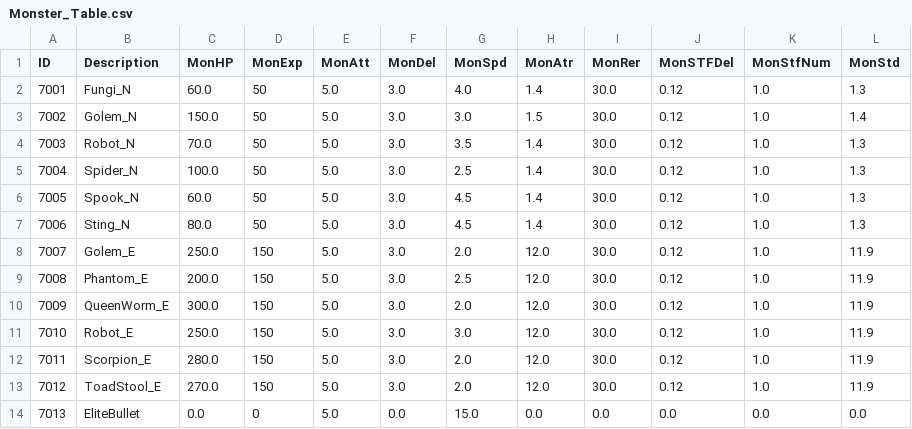
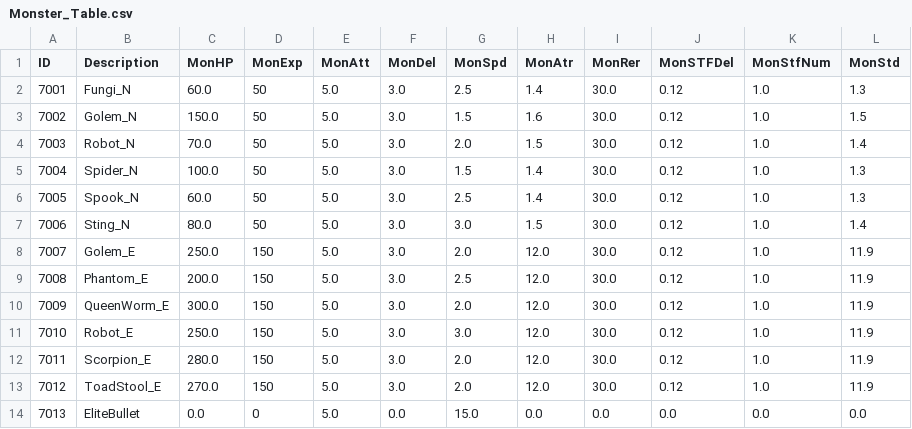
Before and after one commit to kupka05/Project_DR_KHT, a CSV file: Project_DR/Assets/Resources/Monster_Table.csv, drawn as a sheet.

```diff
--- a/Project_DR/Assets/Resources/Monster_Table.csv
+++ b/Project_DR/Assets/Resources/Monster_Table.csv
@@ -1,8 +1,8 @@
 ID,Description,MonHP,MonExp,MonAtt,MonDel,MonSpd,MonAtr,MonRer,MonSTFDel,MonStfNum,MonStd
-7001,Fungi_N,60.0,50,5.0,3.0,4.0,1.4,30.0,0.12,1.0,1.3
-7002,Golem_N,150.0,50,5.0,3.0,3.0,1.5,30.0,0.12,1.0,1.4
-7003,Robot_N,70.0,50,5.0,3.0,3.5,1.4,30.0,0.12,1.0,1.3
-7004,Spider_N,100.0,50,5.0,3.0,2.5,1.4,30.0,0.12,1.0,1.3
-7005,Spook_N,60.0,50,5.0,3.0,4.5,1.4,30.0,0.12,1.0,1.3
-7006,Sting_N,80.0,50,5.0,3.0,4.5,1.4,30.0,0.12,1.0,1.3
+7001,Fungi_N,60.0,50,5.0,3.0,2.5,1.4,30.0,0.12,1.0,1.3
+7002,Golem_N,150.0,50,5.0,3.0,1.5,1.6,30.0,0.12,1.0,1.5
+7003,Robot_N,70.0,50,5.0,3.0,2.0,1.5,30.0,0.12,1.0,1.4
+7004,Spider_N,100.0,50,5.0,3.0,1.5,1.4,30.0,0.12,1.0,1.3
+7005,Spook_N,60.0,50,5.0,3.0,2.5,1.4,30.0,0.12,1.0,1.3
+7006,Sting_N,80.0,50,5.0,3.0,3.0,1.5,30.0,0.12,1.0,1.4
 7007,Golem_E,250.0,150,5.0,3.0,2.0,12.0,30.0,0.12,1.0,11.9
```
Also changed, not shown: 3 other files.
